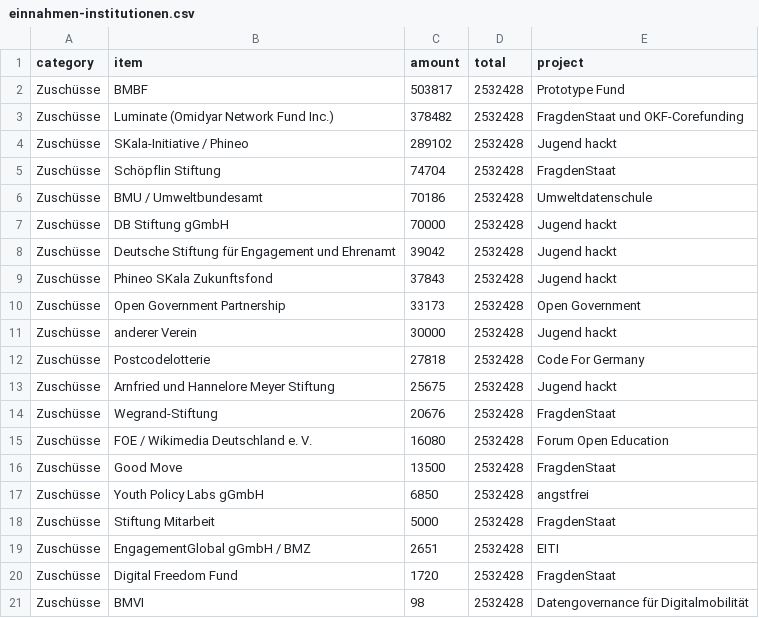
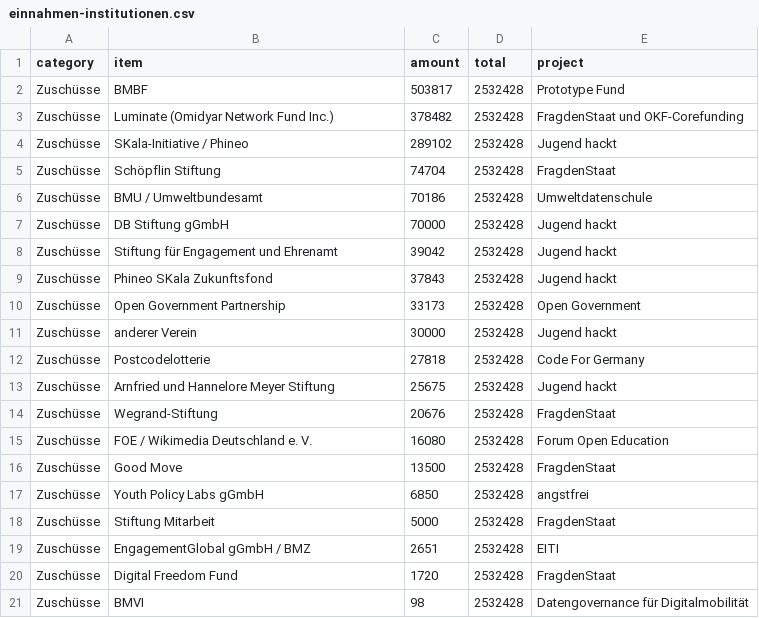
Before and after one commit to okfde/okfn.de, a CSV file: static/okf/finanzierung/einnahmen-institutionen.csv, drawn as a sheet.

Commit message:
Update 2020

```diff
--- a/static/okf/finanzierung/einnahmen-institutionen.csv
+++ b/static/okf/finanzierung/einnahmen-institutionen.csv
@@ -7,3 +7,3 @@ Zuschüsse,BMU / Umweltbundesamt,70186,2532428,Umweltdatenschule
 Zuschüsse,DB Stiftung gGmbH,70000,2532428,Jugend hackt
-Zuschüsse,Deutsche Stiftung für Engagement und Ehrenamt,39042,2532428,Jugend hackt
+Zuschüsse,Stiftung für Engagement und Ehrenamt,39042,2532428,Jugend hackt
 Zuschüsse,Phineo SKala Zukunftsfond,37843,2532428,Jugend hackt
```
